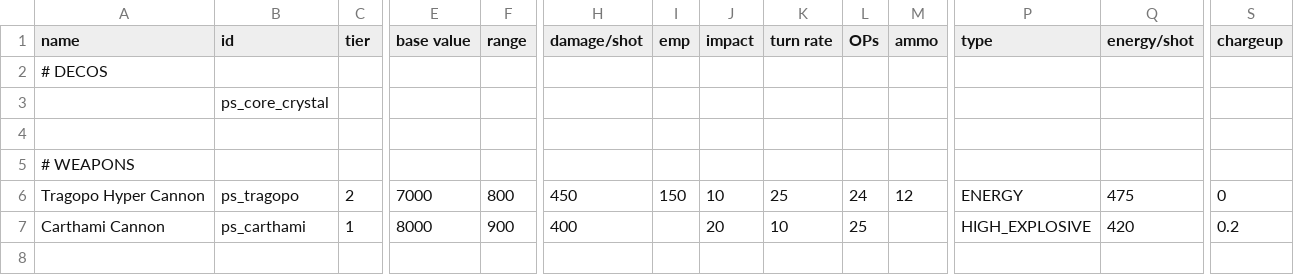
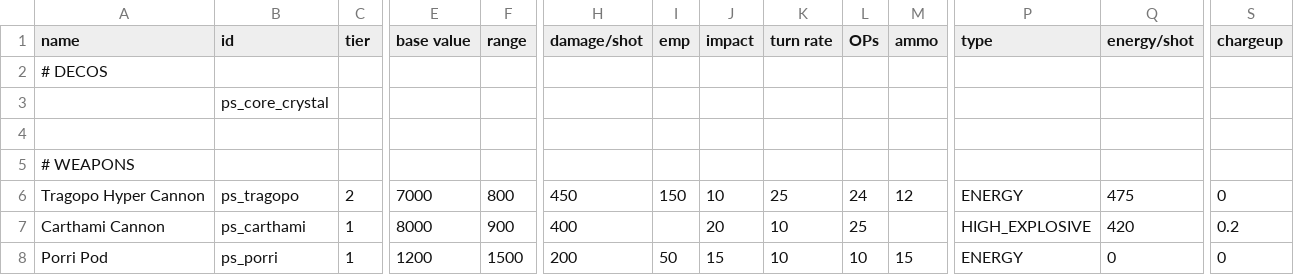
Before and after one commit to CosmicFishi/Project-Solace, a CSV file: data/weapons/weapon_data.csv, drawn as a sheet; only a part is shown, gaps mark what is left out; rows hold the shown columns only; the diff names each change by its address in the sheet, - before the commit and + after, or states it on an @@ line.

Commit message:
Lot of stuffs: Porri pod missile, adjusted missile fiend, now give correct stat, adjusted Barking class mount to correct one

```diff
--- a/data/weapons/weapon_data.csv
+++ b/data/weapons/weapon_data.csv
+row 8: Porri Pod | ps_porri | 1 | 1200 | 1500 | 200 | 50 | 15 | 10 | 10 | 15 | ENERGY | 0 | 0
```
Also changed, not shown: 13 other files.
